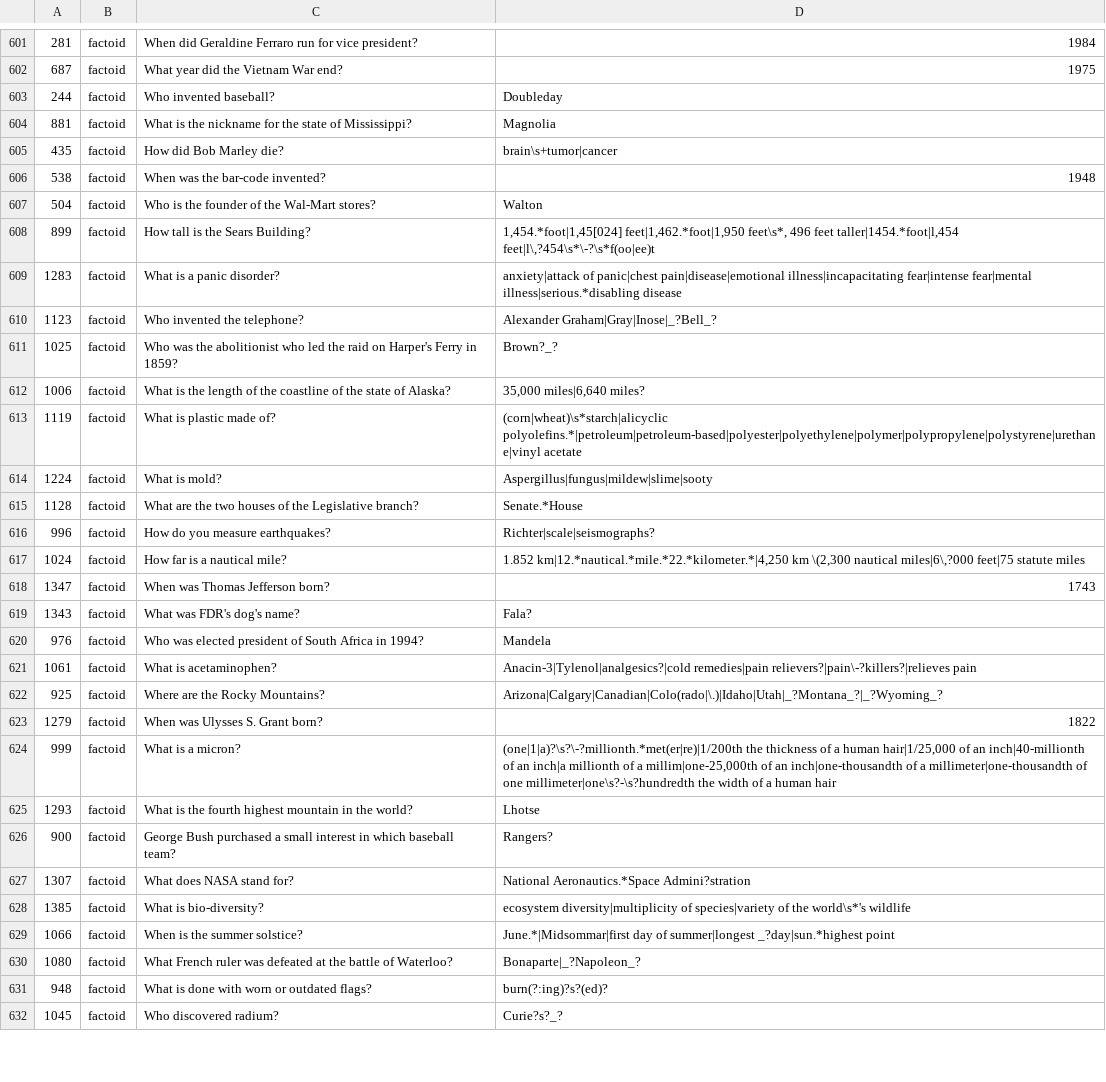
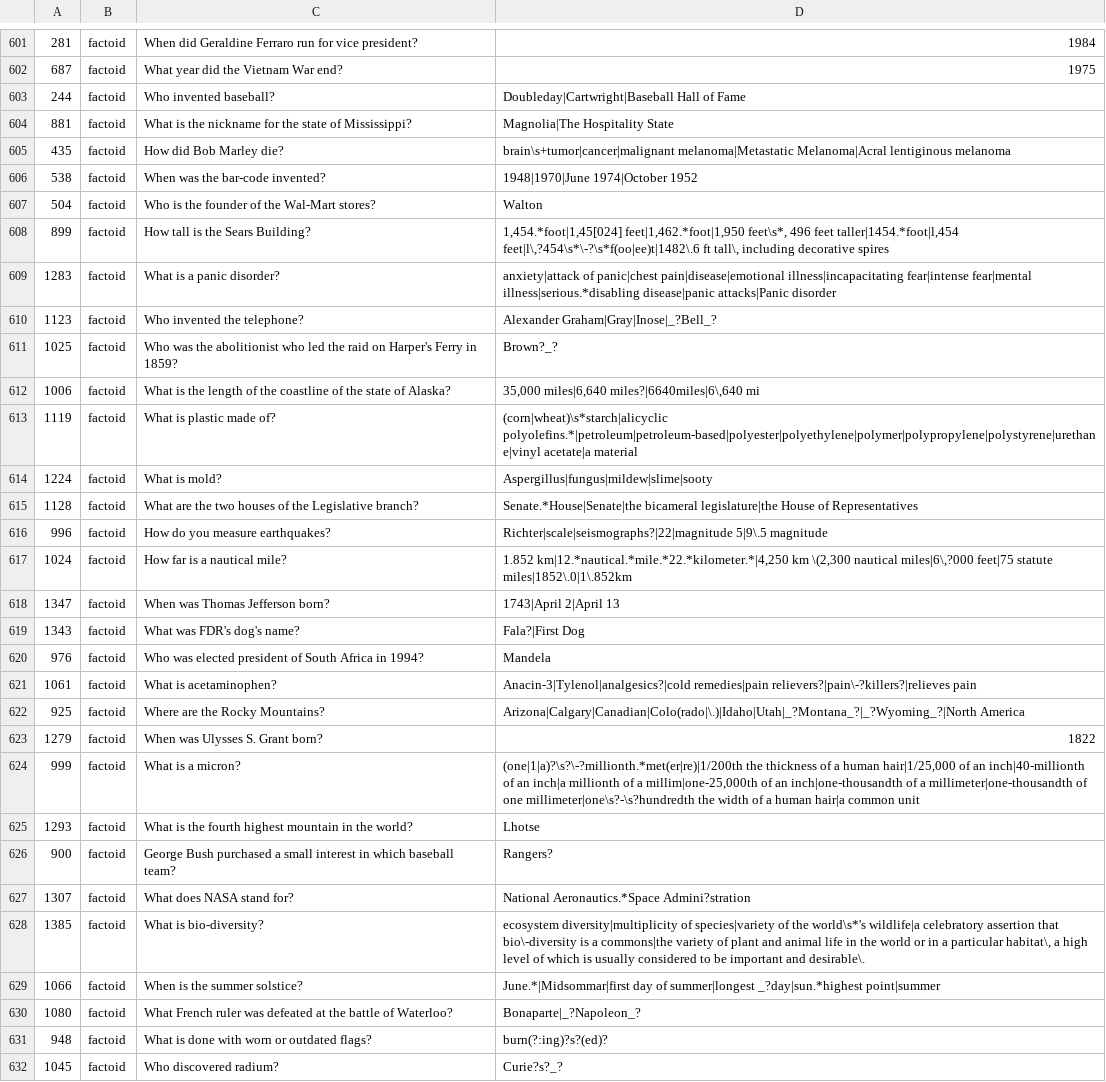
Before and after one commit to brmson/dataset-factoid-curated, a TSV file: large2180-test.tsv, drawn as a sheet; only a part is shown, gaps mark what is left out; the diff covers the shown part only.

Commit message:
large2180-*: Update gold standard regexes based on Mechanical Turk evaluation

```diff
--- a/large2180-test.tsv
+++ b/large2180-test.tsv
@@ -602,24 +602,24 @@
 687	factoid	What year did the Vietnam War end?	1975
-244	factoid	Who invented baseball?	Doubleday
-881	factoid	What is the nickname for the state of Mississippi?	Magnolia
-435	factoid	How did Bob Marley die?	brain\s+tumor|cancer
-538	factoid	When was the bar-code invented?	1948
+244	factoid	Who invented baseball?	Doubleday|Cartwright|Baseball Hall of Fame
+881	factoid	What is the nickname for the state of Mississippi?	Magnolia|The Hospitality State
+435	factoid	How did Bob Marley die?	brain\s+tumor|cancer|malignant melanoma|Metastatic Melanoma|Acral lentiginous melanoma
+538	factoid	When was the bar-code invented?	1948|1970|June 1974|October 1952
 504	factoid	Who is the founder of the Wal-Mart stores?	Walton
-899	factoid	How tall is the Sears Building?	1,454.*foot|1,45[024] feet|1,462.*foot|1,950 feet\s*, 496 feet taller|1454.*foot|l,454 feet|l\,?454\s*\-?\s*f(oo|ee)t
-1283	factoid	What is a panic disorder?	anxiety|attack of panic|chest pain|disease|emotional illness|incapacitating fear|intense fear|mental illness|serious.*disabling disease
+899	factoid	How tall is the Sears Building?	1,454.*foot|1,45[024] feet|1,462.*foot|1,950 feet\s*, 496 feet taller|1454.*foot|l,454 feet|l\,?454\s*\-?\s*f(oo|ee)t|1482\.6 ft tall\, including decorative spires
+1283	factoid	What is a panic disorder?	anxiety|attack of panic|chest pain|disease|emotional illness|incapacitating fear|intense fear|mental illness|serious.*disabling disease|panic attacks|Panic disorder
 1123	factoid	Who invented the telephone?	Alexander Graham|Gray|Inose|_?Bell_?
 1025	factoid	Who was the abolitionist who led the raid on Harper's Ferry in 1859?	Brown?_?
-1006	factoid	What is the length of the coastline of the state of Alaska?	35,000 miles|6,640 miles?
-1119	factoid	What is plastic made of?	(corn|wheat)\s*starch|alicyclic polyolefins.*|petroleum|petroleum-based|polyester|polyethylene|polymer|polypropylene|polystyrene|urethane|vinyl acetate
+1006	factoid	What is the length of the coastline of the state of Alaska?	35,000 miles|6,640 miles?|6640miles|6\,640 mi
+1119	factoid	What is plastic made of?	(corn|wheat)\s*starch|alicyclic polyolefins.*|petroleum|petroleum-based|polyester|polyethylene|polymer|polypropylene|polystyrene|urethane|vinyl acetate|a material
 1224	factoid	What is mold?	Aspergillus|fungus|mildew|slime|sooty
-1128	factoid	What are the two houses of the Legislative branch?	Senate.*House
-996	factoid	How do you measure earthquakes?	Richter|scale|seismographs?
-1024	factoid	How far is a nautical mile?	1.852 km|12.*nautical.*mile.*22.*kilometer.*|4,250 km \(2,300 nautical miles|6\,?000 feet|75 statute miles
-1347	factoid	When was Thomas Jefferson born?	1743
-1343	factoid	What was FDR's dog's name?	Fala?
+1128	factoid	What are the two houses of the Legislative branch?	Senate.*House|Senate|the bicameral legislature|the House of Representatives
+996	factoid	How do you measure earthquakes?	Richter|scale|seismographs?|22|magnitude 5|9\.5 magnitude
+1024	factoid	How far is a nautical mile?	1.852 km|12.*nautical.*mile.*22.*kilometer.*|4,250 km \(2,300 nautical miles|6\,?000 feet|75 statute miles|1852\.0|1\.852km
+1347	factoid	When was Thomas Jefferson born?	1743|April 2|April 13
+1343	factoid	What was FDR's dog's name?	Fala?|First Dog
 976	factoid	Who was elected president of South Africa in 1994?	Mandela
 1061	factoid	What is acetaminophen?	Anacin-3|Tylenol|analgesics?|cold remedies|pain relievers?|pain\-?killers?|relieves pain
-925	factoid	Where are the Rocky Mountains?	Arizona|Calgary|Canadian|Colo(rado|\.)|Idaho|Utah|_?Montana_?|_?Wyoming_?
+925	factoid	Where are the Rocky Mountains?	Arizona|Calgary|Canadian|Colo(rado|\.)|Idaho|Utah|_?Montana_?|_?Wyoming_?|North America
 1279	factoid	When was Ulysses S. Grant born?	1822
-999	factoid	What is a micron?	(one|1|a)?\s?\-?millionth.*met(er|re)|1/200th the thickness of a human hair|1/25,000 of an inch|40-millionth of an inch|a millionth of a millim|one-25,000th of an inch|one-thousandth of a millimeter|one-thousandth of one millimeter|one\s?-\s?hundredth the width of a human hair
+999	factoid	What is a micron?	(one|1|a)?\s?\-?millionth.*met(er|re)|1/200th the thickness of a human hair|1/25,000 of an inch|40-millionth of an inch|a millionth of a millim|one-25,000th of an inch|one-thousandth of a millimeter|one-thousandth of one millimeter|one\s?-\s?hundredth the width of a human hair|a common unit
 1293	factoid	What is the fourth highest mountain in the world?	Lhotse
@@ -627,4 +627,4 @@
 1307	factoid	What does NASA stand for?	National Aeronautics.*Space Admini?stration
-1385	factoid	What is bio-diversity?	ecosystem diversity|multiplicity of species|variety of the world\s*'s wildlife
-1066	factoid	When is the summer solstice?	June.*|Midsommar|first day of summer|longest _?day|sun.*highest point
+1385	factoid	What is bio-diversity?	ecosystem diversity|multiplicity of species|variety of the world\s*'s wildlife|a celebratory assertion that bio\-diversity is a commons|the variety of plant and animal life in the world or in a particular habitat\, a high level of which is usually considered to be important and desirable\.
+1066	factoid	When is the summer solstice?	June.*|Midsommar|first day of summer|longest _?day|sun.*highest point|summer
 1080	factoid	What French ruler was defeated at the battle of Waterloo?	Bonaparte|_?Napoleon_?
```
Also changed, not shown: 101 edited cells elsewhere in this file, 2 other files.
